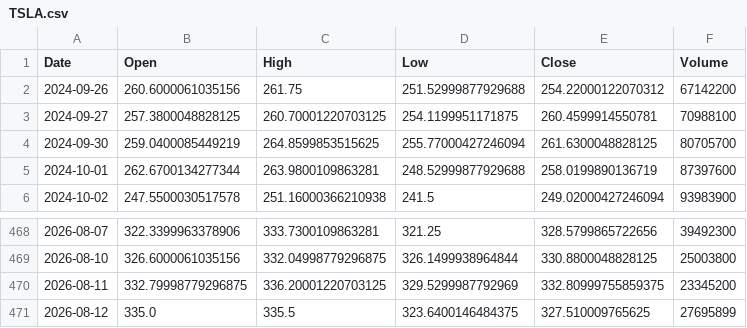
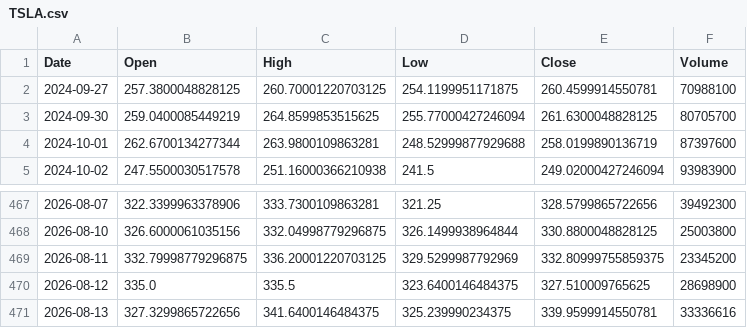
Before and after one commit to Gugua-hub/ai-stock-advisor, a CSV file: output/cache/TSLA.csv, drawn as a sheet; only a part is shown, gaps mark what is left out.

```diff
--- a/output/cache/TSLA.csv
+++ b/output/cache/TSLA.csv
@@ -1,3 +1,2 @@
 Date,Open,High,Low,Close,Volume
-2024-09-26,260.6000061035156,261.75,251.52999877929688,254.22000122070312,67142200
 2024-09-27,257.3800048828125,260.70001220703125,254.1199951171875,260.4599914550781,70988100
@@ -470,2 +469,3 @@ Date,Open,High,Low,Close,Volume
 2026-08-11,332.79998779296875,336.20001220703125,329.5299987792969,332.80999755859375,23345200
-2026-08-12,335.0,335.5,323.6400146484375,327.510009765625,27695899
+2026-08-12,335.0,335.5,323.6400146484375,327.510009765625,28698900
+2026-08-13,327.3299865722656,341.6400146484375,325.239990234375,339.9599914550781,33336616
```
Also changed, not shown: output/cache/AAPL.csv, output/cache/GOOGL.csv, 10 other files.
